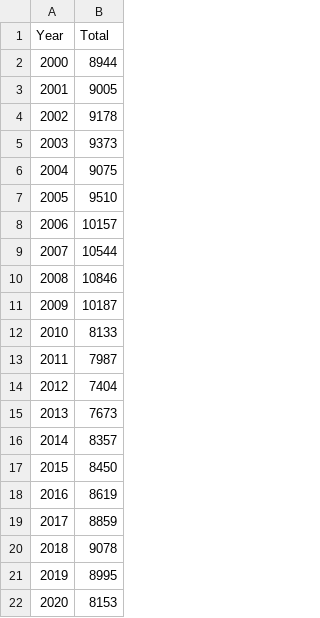
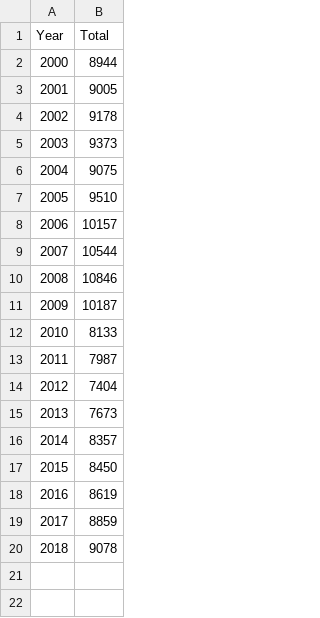
Before and after one commit to jkolter/jkolter.github.io, a CSV file: cs498/data/WA_Children_in_Out-of-Home_Care_(Count).csv, drawn as a sheet; the diff names each change by its address in the sheet, - before the commit and + after, or states it on an @@ line.

```diff
--- a/cs498/data/WA_Children_in_Out-of-Home_Care_(Count).csv
+++ b/cs498/data/WA_Children_in_Out-of-Home_Care_(Count).csv
-row 21: 2019 | 8995
-row 22: 2020 | 8153
```
Also changed, not shown: 2 other files.
